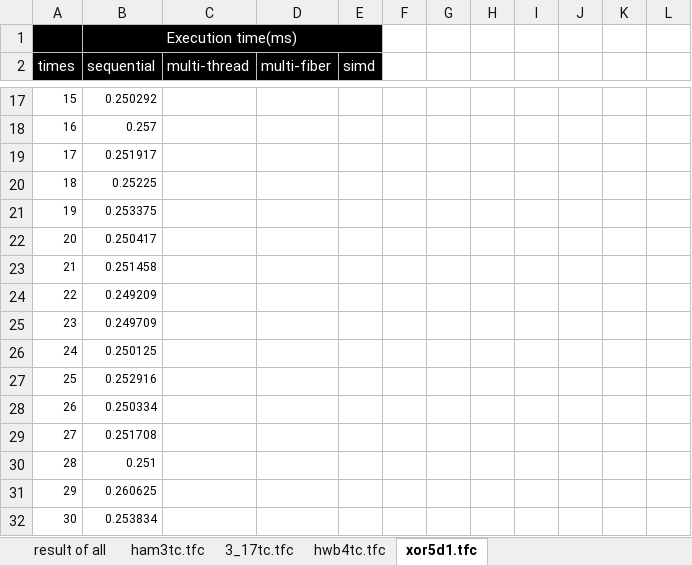
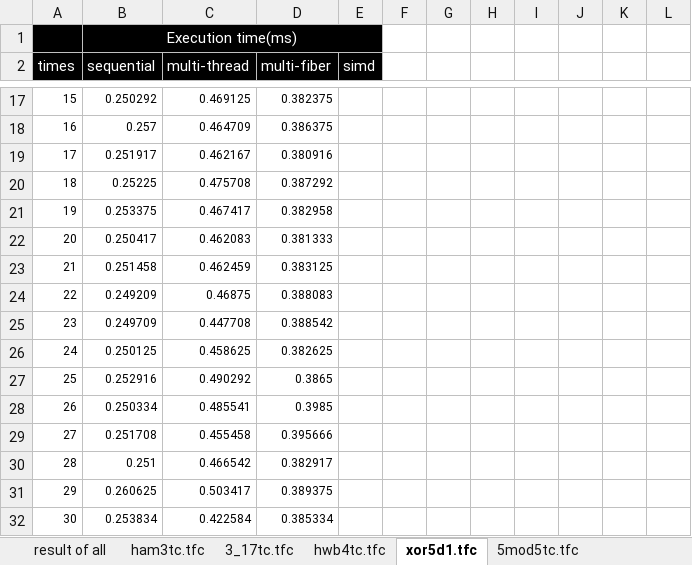
Before and after one commit to uj151133/my_quantum_simulator_with_gpu, an Excel workbook: data/benchmark.xlsx, sheet xor5d1.tfc, drawn as a sheet; only a part is shown, gaps mark what is left out; values as stored, in another font and other column widths than the file's, no borders; table styles not drawn; the diff covers the shown part only; the diff names each change by its address in the sheet, - before the commit and + after, or states it on an @@ line.

```diff
--- a/data/benchmark.xlsx (sheet xor5d1.tfc)
+++ b/data/benchmark.xlsx (sheet xor5d1.tfc)
+sheet tab: 5mod5tc.tfc
-C17 (multi-thread): (empty)
+C17 (multi-thread): 0.469125
-D17 (multi-fiber): (empty)
+D17 (multi-fiber): 0.382375
-C18 (multi-thread): (empty)
+C18 (multi-thread): 0.464709
-D18 (multi-fiber): (empty)
+D18 (multi-fiber): 0.386375
-C19 (multi-thread): (empty)
+C19 (multi-thread): 0.462167
-D19 (multi-fiber): (empty)
+D19 (multi-fiber): 0.380916
-C20 (multi-thread): (empty)
+C20 (multi-thread): 0.475708
-D20 (multi-fiber): (empty)
+D20 (multi-fiber): 0.387292
-C21 (multi-thread): (empty)
+C21 (multi-thread): 0.467417
-D21 (multi-fiber): (empty)
+D21 (multi-fiber): 0.382958
-C22 (multi-thread): (empty)
+C22 (multi-thread): 0.462083
-D22 (multi-fiber): (empty)
+D22 (multi-fiber): 0.381333
-C23 (multi-thread): (empty)
+C23 (multi-thread): 0.462459
-D23 (multi-fiber): (empty)
+D23 (multi-fiber): 0.383125
-C24 (multi-thread): (empty)
+C24 (multi-thread): 0.46875
-D24 (multi-fiber): (empty)
+D24 (multi-fiber): 0.388083
-C25 (multi-thread): (empty)
+C25 (multi-thread): 0.447708
-D25 (multi-fiber): (empty)
+D25 (multi-fiber): 0.388542
-C26 (multi-thread): (empty)
+C26 (multi-thread): 0.458625
-D26 (multi-fiber): (empty)
+D26 (multi-fiber): 0.382625
-C27 (multi-thread): (empty)
+C27 (multi-thread): 0.490292
-D27 (multi-fiber): (empty)
+D27 (multi-fiber): 0.3865
-C28 (multi-thread): (empty)
+C28 (multi-thread): 0.485541
-D28 (multi-fiber): (empty)
+D28 (multi-fiber): 0.3985
-C29 (multi-thread): (empty)
+C29 (multi-thread): 0.455458
-D29 (multi-fiber): (empty)
+D29 (multi-fiber): 0.395666
-C30 (multi-thread): (empty)
+C30 (multi-thread): 0.466542
-D30 (multi-fiber): (empty)
+D30 (multi-fiber): 0.382917
-C31 (multi-thread): (empty)
+C31 (multi-thread): 0.503417
-D31 (multi-fiber): (empty)
+D31 (multi-fiber): 0.389375
-C32 (multi-thread): (empty)
+C32 (multi-thread): 0.422584
-D32 (multi-fiber): (empty)
+D32 (multi-fiber): 0.385334
```
Also changed, not shown: 170 edited cells and cell formats elsewhere in this sheet, sheet result of all, charts or pictures, 5 other files.
